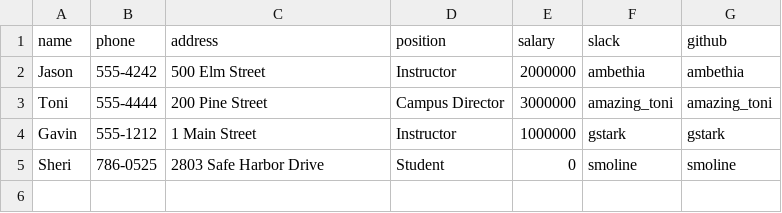
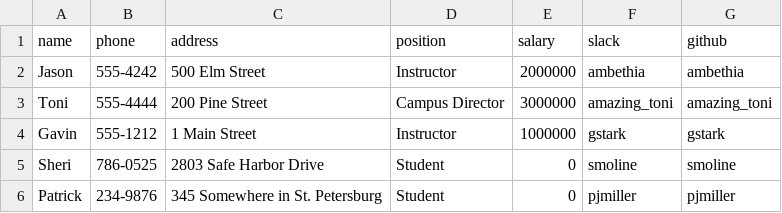
Before and after one commit to smoline/employee-database-with-csv-and-enumerable, a CSV file: employees.csv, drawn as a sheet.

```diff
--- a/employees.csv
+++ b/employees.csv
@@ -5 +5,2 @@ Gavin,555-1212,1 Main Street,Instructor,1000000,gstark,gstark
 Sheri,786-0525,2803 Safe Harbor Drive,Student,0,smoline,smoline
+Patrick,234-9876,345 Somewhere in St. Petersburg,Student,0,pjmiller,pjmiller
```
Also changed, not shown: 1 other file.
